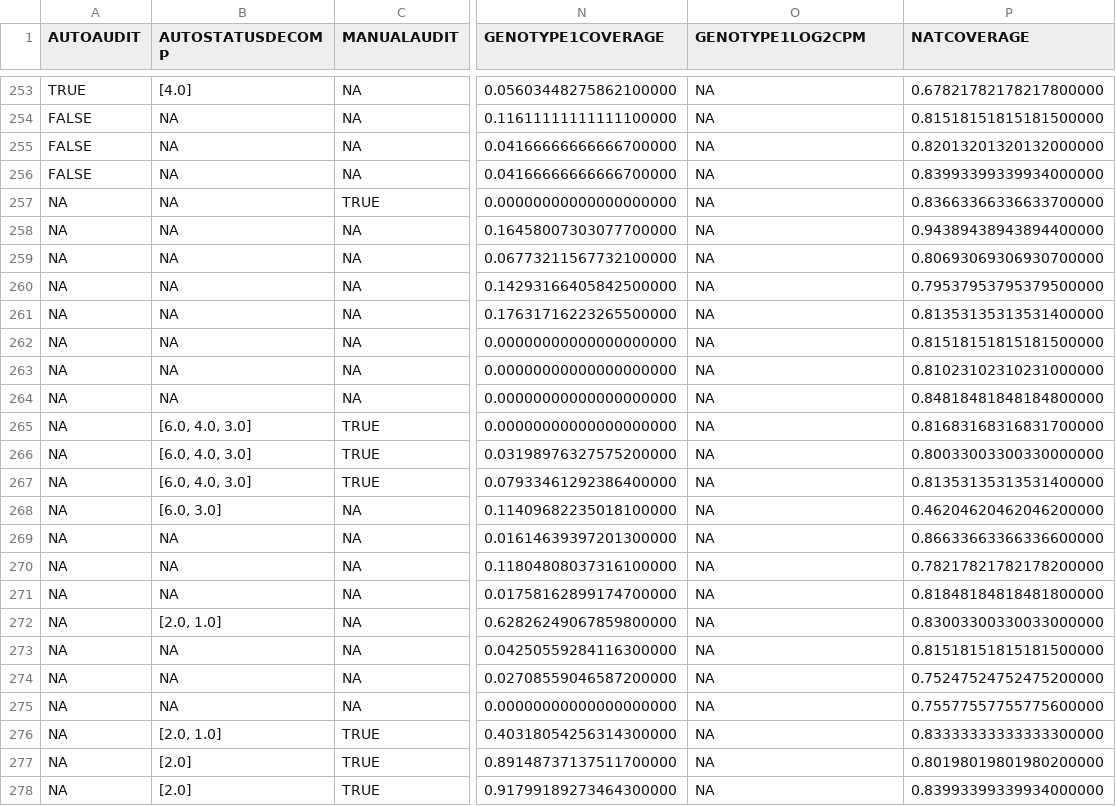
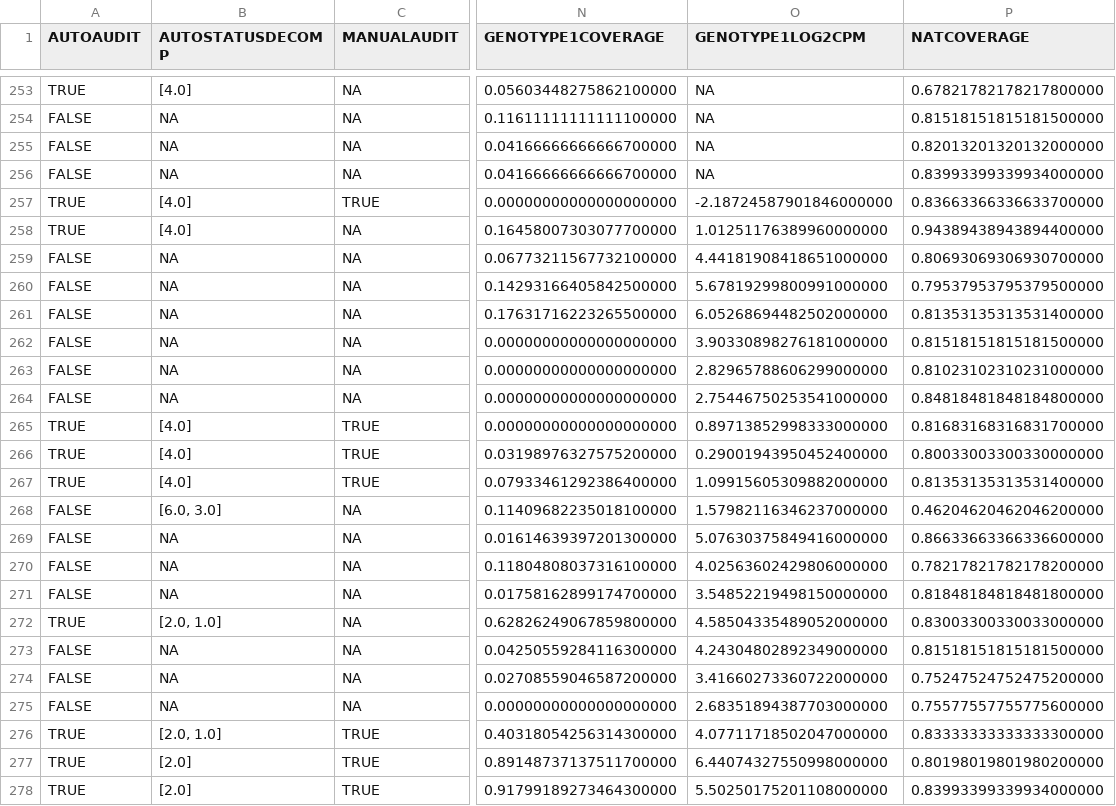
Before and after one commit to cmatKhan/induction_experiment_table, a CSV file: data/sample_detail_meta_qual_.csv, drawn as a sheet; only a part is shown, gaps mark what is left out; the diff covers the shown part only; the diff names each change by its address in the sheet, - before the commit and + after, or states it on an @@ line.

```diff
--- a/data/sample_detail_meta_qual_.csv
+++ b/data/sample_detail_meta_qual_.csv
-A257:A258 (AUTOAUDIT): NA
+A257:A258 (AUTOAUDIT): TRUE
-B257:B258 (AUTOSTATUSDECOMP): NA
+B257:B258 (AUTOSTATUSDECOMP): [4.0]
-O257 (GENOTYPE1LOG2CPM): NA
+O257 (GENOTYPE1LOG2CPM): -2.18724587901846000000
-O258 (GENOTYPE1LOG2CPM): NA
+O258 (GENOTYPE1LOG2CPM): 1.01251176389960000000
-A259:A264 (AUTOAUDIT): NA
+A259:A264 (AUTOAUDIT): FALSE
-O259 (GENOTYPE1LOG2CPM): NA
+O259 (GENOTYPE1LOG2CPM): 4.44181908418651000000
-O260 (GENOTYPE1LOG2CPM): NA
+O260 (GENOTYPE1LOG2CPM): 5.67819299800991000000
-O261 (GENOTYPE1LOG2CPM): NA
+O261 (GENOTYPE1LOG2CPM): 6.05268694482502000000
-O262 (GENOTYPE1LOG2CPM): NA
+O262 (GENOTYPE1LOG2CPM): 3.90330898276181000000
-O263 (GENOTYPE1LOG2CPM): NA
+O263 (GENOTYPE1LOG2CPM): 2.82965788606299000000
-O264 (GENOTYPE1LOG2CPM): NA
+O264 (GENOTYPE1LOG2CPM): 2.75446750253541000000
-A265:A267 (AUTOAUDIT): NA
+A265:A267 (AUTOAUDIT): TRUE
-B265:B267 (AUTOSTATUSDECOMP): [6.0, 4.0, 3.0]
+B265:B267 (AUTOSTATUSDECOMP): [4.0]
-O265 (GENOTYPE1LOG2CPM): NA
+O265 (GENOTYPE1LOG2CPM): 0.89713852998333000000
-O266 (GENOTYPE1LOG2CPM): NA
+O266 (GENOTYPE1LOG2CPM): 0.29001943950452400000
-O267 (GENOTYPE1LOG2CPM): NA
+O267 (GENOTYPE1LOG2CPM): 1.09915605309882000000
-A268:A271 (AUTOAUDIT): NA
+A268:A271 (AUTOAUDIT): FALSE
-O268 (GENOTYPE1LOG2CPM): NA
+O268 (GENOTYPE1LOG2CPM): 1.57982116346237000000
-O269 (GENOTYPE1LOG2CPM): NA
+O269 (GENOTYPE1LOG2CPM): 5.07630375849416000000
-O270 (GENOTYPE1LOG2CPM): NA
+O270 (GENOTYPE1LOG2CPM): 4.02563602429806000000
-O271 (GENOTYPE1LOG2CPM): NA
+O271 (GENOTYPE1LOG2CPM): 3.54852219498150000000
-A272 (AUTOAUDIT): NA
+A272 (AUTOAUDIT): TRUE
-O272 (GENOTYPE1LOG2CPM): NA
+O272 (GENOTYPE1LOG2CPM): 4.58504335489052000000
-A273:A275 (AUTOAUDIT): NA
+A273:A275 (AUTOAUDIT): FALSE
-O273 (GENOTYPE1LOG2CPM): NA
+O273 (GENOTYPE1LOG2CPM): 4.24304802892349000000
-O274 (GENOTYPE1LOG2CPM): NA
+O274 (GENOTYPE1LOG2CPM): 3.41660273360722000000
-O275 (GENOTYPE1LOG2CPM): NA
+O275 (GENOTYPE1LOG2CPM): 2.68351894387703000000
-A276:A278 (AUTOAUDIT): NA
+A276:A278 (AUTOAUDIT): TRUE
-O276 (GENOTYPE1LOG2CPM): NA
+O276 (GENOTYPE1LOG2CPM): 4.07711718502047000000
-O277 (GENOTYPE1LOG2CPM): NA
+O277 (GENOTYPE1LOG2CPM): 6.44074327550998000000
-O278 (GENOTYPE1LOG2CPM): NA
+O278 (GENOTYPE1LOG2CPM): 5.50250175201108000000
```
Also changed, not shown: 123 edited cells elsewhere in this file, data/genotype_tally.csv, data/split_by_genotype/CNAG_02305.csv, 41 other files.
